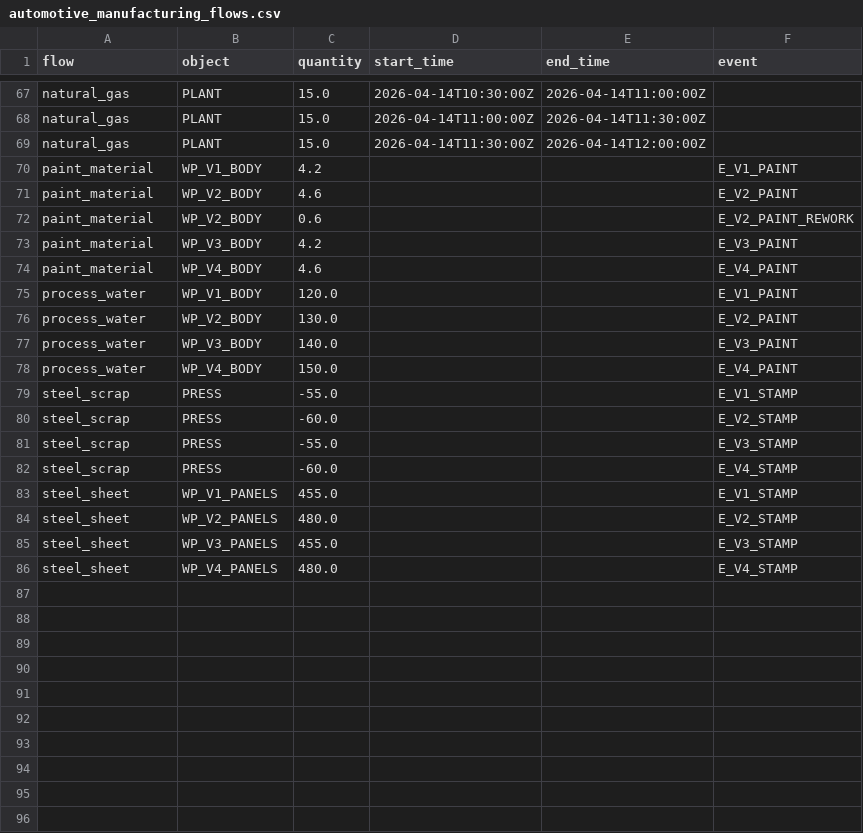
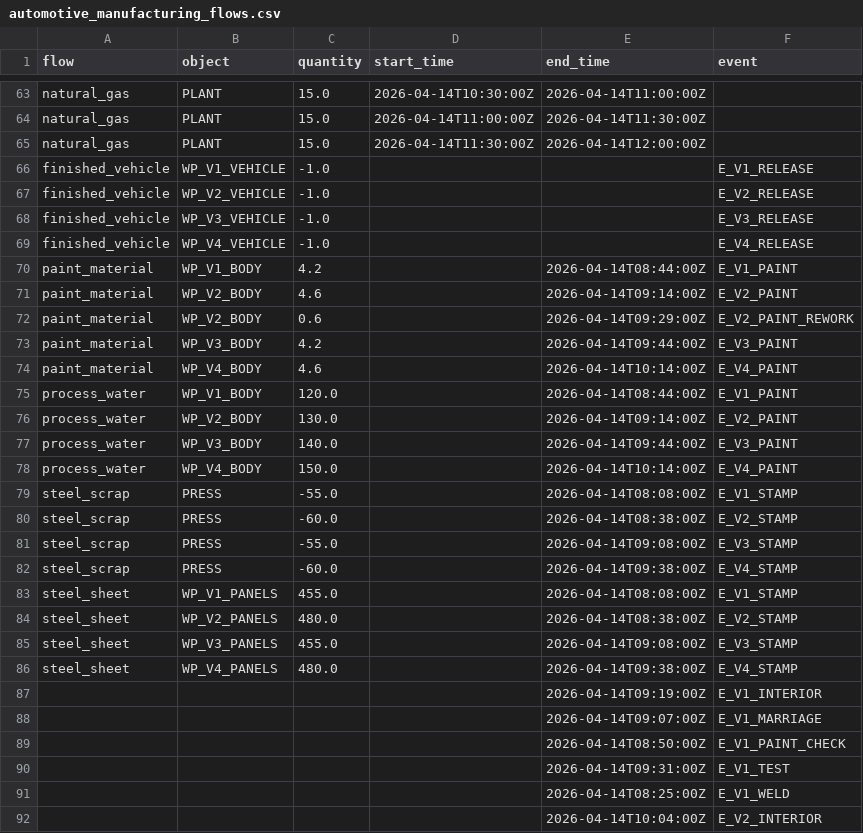
Before and after one commit to sebmne/ocelescope-module-ocean, a CSV file: data/flow_records/automotive_manufacturing_flows.csv, drawn as a sheet; only a part is shown, gaps mark what is left out; the diff covers the shown part only.

Commit message:
add references and end times to flow

```diff
--- a/data/flow_records/automotive_manufacturing_flows.csv
+++ b/data/flow_records/automotive_manufacturing_flows.csv
@@ -69,18 +65,28 @@ natural_gas,PLANT,15.0,2026-04-14T11:00:00Z,2026-04-14T11:30:00Z,
 natural_gas,PLANT,15.0,2026-04-14T11:30:00Z,2026-04-14T12:00:00Z,
-paint_material,WP_V1_BODY,4.2,,,E_V1_PAINT
-paint_material,WP_V2_BODY,4.6,,,E_V2_PAINT
-paint_material,WP_V2_BODY,0.6,,,E_V2_PAINT_REWORK
-paint_material,WP_V3_BODY,4.2,,,E_V3_PAINT
-paint_material,WP_V4_BODY,4.6,,,E_V4_PAINT
-process_water,WP_V1_BODY,120.0,,,E_V1_PAINT
-process_water,WP_V2_BODY,130.0,,,E_V2_PAINT
-process_water,WP_V3_BODY,140.0,,,E_V3_PAINT
-process_water,WP_V4_BODY,150.0,,,E_V4_PAINT
-steel_scrap,PRESS,-55.0,,,E_V1_STAMP
-steel_scrap,PRESS,-60.0,,,E_V2_STAMP
-steel_scrap,PRESS,-55.0,,,E_V3_STAMP
-steel_scrap,PRESS,-60.0,,,E_V4_STAMP
-steel_sheet,WP_V1_PANELS,455.0,,,E_V1_STAMP
-steel_sheet,WP_V2_PANELS,480.0,,,E_V2_STAMP
-steel_sheet,WP_V3_PANELS,455.0,,,E_V3_STAMP
-steel_sheet,WP_V4_PANELS,480.0,,,E_V4_STAMP
+finished_vehicle,WP_V1_VEHICLE,-1.0,,,E_V1_RELEASE
+finished_vehicle,WP_V2_VEHICLE,-1.0,,,E_V2_RELEASE
+finished_vehicle,WP_V3_VEHICLE,-1.0,,,E_V3_RELEASE
+finished_vehicle,WP_V4_VEHICLE,-1.0,,,E_V4_RELEASE
+paint_material,WP_V1_BODY,4.2,,2026-04-14T08:44:00Z,E_V1_PAINT
+paint_material,WP_V2_BODY,4.6,,2026-04-14T09:14:00Z,E_V2_PAINT
+paint_material,WP_V2_BODY,0.6,,2026-04-14T09:29:00Z,E_V2_PAINT_REWORK
+paint_material,WP_V3_BODY,4.2,,2026-04-14T09:44:00Z,E_V3_PAINT
+paint_material,WP_V4_BODY,4.6,,2026-04-14T10:14:00Z,E_V4_PAINT
+process_water,WP_V1_BODY,120.0,,2026-04-14T08:44:00Z,E_V1_PAINT
+process_water,WP_V2_BODY,130.0,,2026-04-14T09:14:00Z,E_V2_PAINT
+process_water,WP_V3_BODY,140.0,,2026-04-14T09:44:00Z,E_V3_PAINT
+process_water,WP_V4_BODY,150.0,,2026-04-14T10:14:00Z,E_V4_PAINT
+steel_scrap,PRESS,-55.0,,2026-04-14T08:08:00Z,E_V1_STAMP
+steel_scrap,PRESS,-60.0,,2026-04-14T08:38:00Z,E_V2_STAMP
+steel_scrap,PRESS,-55.0,,2026-04-14T09:08:00Z,E_V3_STAMP
+steel_scrap,PRESS,-60.0,,2026-04-14T09:38:00Z,E_V4_STAMP
+steel_sheet,WP_V1_PANELS,455.0,,2026-04-14T08:08:00Z,E_V1_STAMP
+steel_sheet,WP_V2_PANELS,480.0,,2026-04-14T08:38:00Z,E_V2_STAMP
+steel_sheet,WP_V3_PANELS,455.0,,2026-04-14T09:08:00Z,E_V3_STAMP
+steel_sheet,WP_V4_PANELS,480.0,,2026-04-14T09:38:00Z,E_V4_STAMP
+,,,,2026-04-14T09:19:00Z,E_V1_INTERIOR
+,,,,2026-04-14T09:07:00Z,E_V1_MARRIAGE
+,,,,2026-04-14T08:50:00Z,E_V1_PAINT_CHECK
+,,,,2026-04-14T09:31:00Z,E_V1_TEST
+,,,,2026-04-14T08:25:00Z,E_V1_WELD
+,,,,2026-04-14T10:04:00Z,E_V2_INTERIOR
```
Also changed, not shown: 15 added rows elsewhere in this file, 8 other files.
